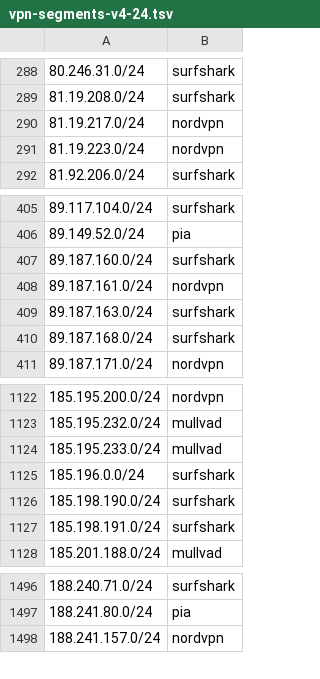
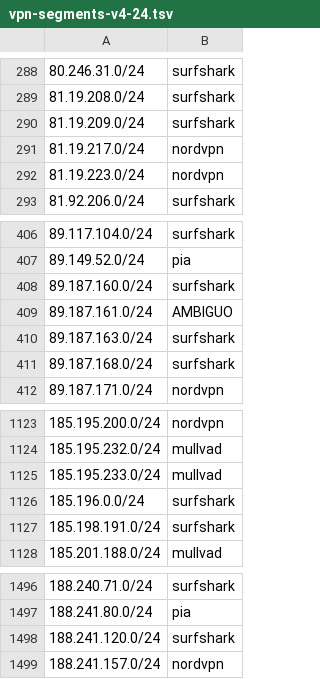
Before and after one commit to k0jir0900/nexus, a TSV file: vpn-finder/segments/vpn-segments-v4-24.tsv, drawn as a sheet; only a part is shown, gaps mark what is left out.

```diff
--- a/vpn-finder/segments/vpn-segments-v4-24.tsv
+++ b/vpn-finder/segments/vpn-segments-v4-24.tsv
@@ -289,2 +289,3 @@
 81.19.208.0/24	surfshark
+81.19.209.0/24	surfshark
 81.19.217.0/24	nordvpn
@@ -407,3 +408,3 @@
 89.187.160.0/24	surfshark
-89.187.161.0/24	nordvpn
+89.187.161.0/24	AMBIGUO
 89.187.163.0/24	surfshark
@@ -1125,3 +1126,2 @@
 185.196.0.0/24	surfshark
-185.198.190.0/24	surfshark
 185.198.191.0/24	surfshark
@@ -1497,2 +1497,3 @@
 188.241.80.0/24	pia
+188.241.120.0/24	surfshark
 188.241.157.0/24	nordvpn
```
Also changed, not shown: vpn-finder/providers/vpn-ipvanish-v4.csv, vpn-finder/providers/vpn-mullvad-v4.csv, 11 other files.
